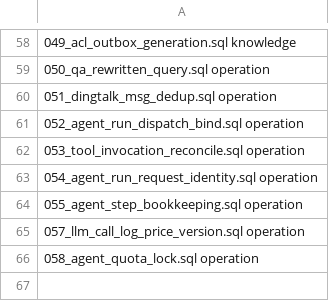
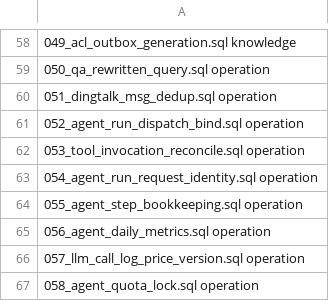
Before and after one commit to l948931710/opensearch-rag-pipeline, a TSV file: schema/MIGRATION_MANIFEST.tsv, drawn as a sheet; only a part is shown, gaps mark what is left out; the diff names each change by its address in the sheet, - before the commit and + after, or states it on an @@ line.

```diff
--- a/schema/MIGRATION_MANIFEST.tsv
+++ b/schema/MIGRATION_MANIFEST.tsv
+row 65: 056_agent_daily_metrics.sql operation
```
Also changed, not shown: 9 other files.
